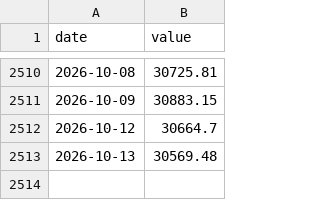
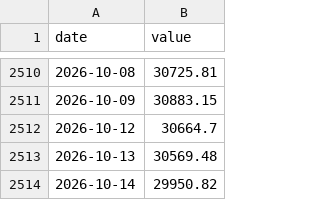
Before and after one commit to adaminileo24-ops/Apollon-, a CSV file: data/history/NASDAQ100.csv, drawn as a sheet; only a part is shown, gaps mark what is left out; the diff names each change by its address in the sheet, - before the commit and + after, or states it on an @@ line.

```diff
--- a/data/history/NASDAQ100.csv
+++ b/data/history/NASDAQ100.csv
+row 2514: 2026-10-14 | 29950.82
```
Also changed, not shown: data/history/DFF.csv, data/history/SP500.csv, 12 other files.
